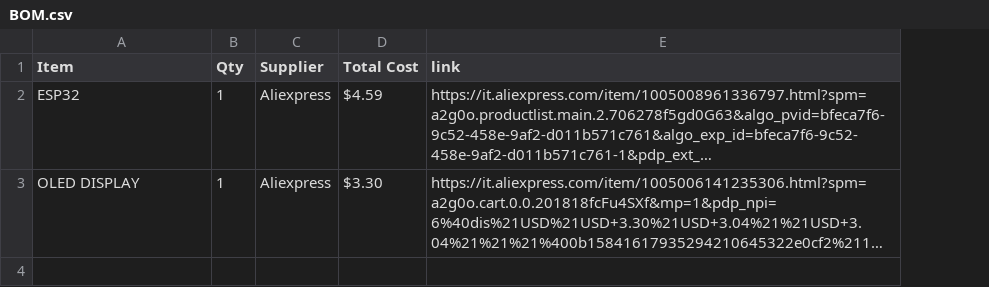
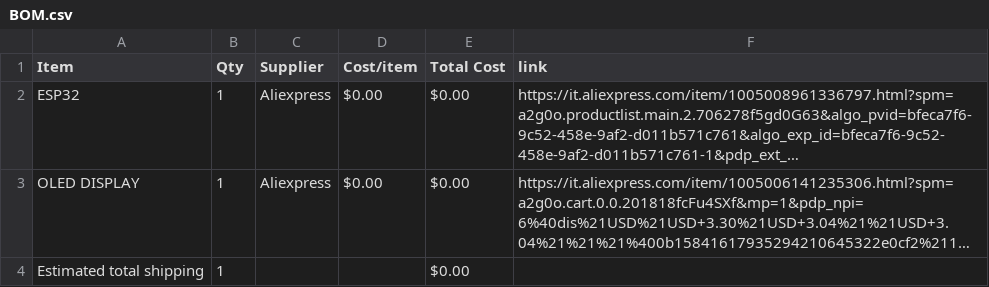
Before and after one commit to emdcomputer-crypto/DeckStat, a CSV file: BOM.csv, drawn as a sheet; long unchanged cells end in …; addresses are those after the commit; the diff names each change by its address in the sheet, - before the commit and + after, or states it on an @@ line.

Commit message:
Sync DeckStat from Half Life

```diff
--- a/BOM.csv
+++ b/BOM.csv
+column D (Cost/item), rows 2-3: $0.00 | $0.00
-E2 (Total Cost): $4.59
+E2 (Total Cost): $0.00
-E3 (Total Cost): $3.30
+E3 (Total Cost): $0.00
+row 4: Estimated total shipping | 1 |  |  | $0.00
```
